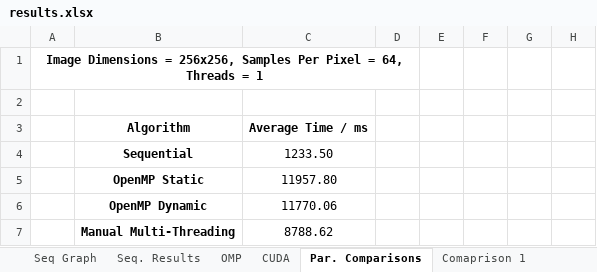
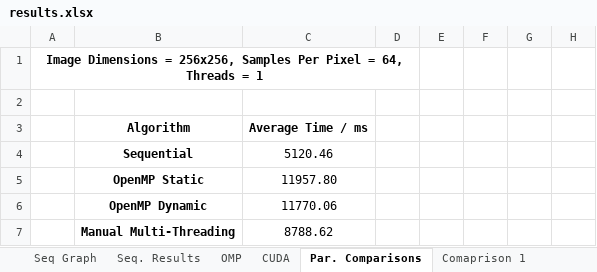
Before and after one commit to beejpersson/Concurrent-And-Parallel-Systems-CW, an Excel workbook: Coursework Part 2/results.xlsx, sheet Par. Comparisons, drawn as a sheet; only a part is shown; values as stored, in another font and other column widths than the file's, no borders; the diff names each change by its address in the sheet, - before the commit and + after, or states it on an @@ line.

```diff
--- a/Coursework Part 2/results.xlsx (sheet Par. Comparisons)
+++ b/Coursework Part 2/results.xlsx (sheet Par. Comparisons)
-C4: 1233.50
+C4: 5120.46
```
Also changed, not shown: sheet CUDA, sheet Seq. Results, sheet OMP, charts or pictures, 9 other files.
